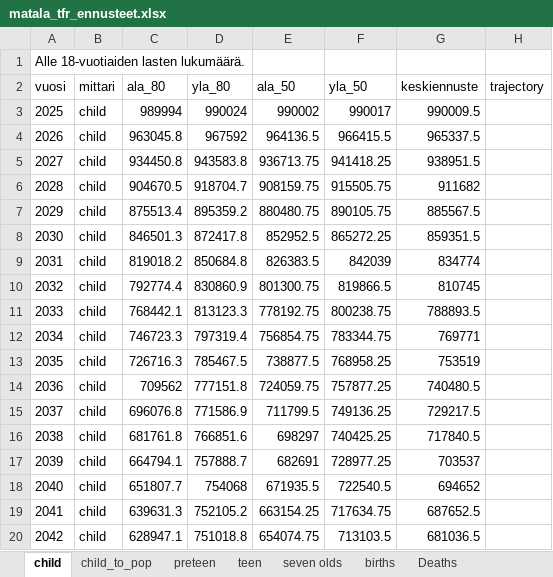
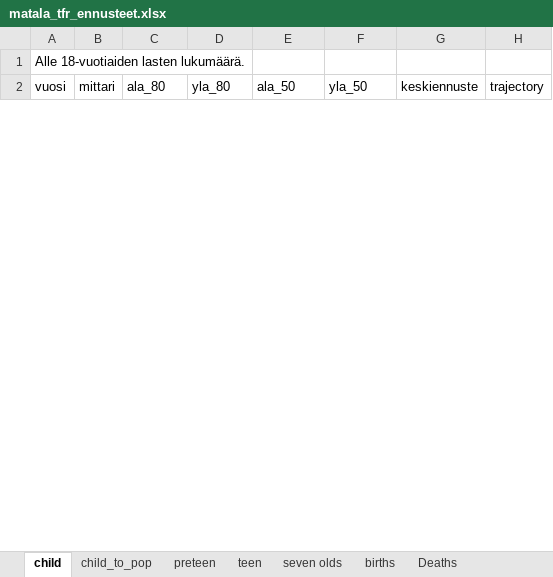
Before and after one commit to aapohiilamo/vaesto_ennusteet_lapset, an Excel workbook: ennusteet_excel/sensitiivisyys/matala_tfr_ennusteet.xlsx, sheet child, drawn as a sheet; only a part is shown; values as stored, in another font and other column widths than the file's, no borders; removed rows and columns are numbered as before the commit, all else as after; the diff covers the shown part only; the diff names each change by its address in the sheet, - before the commit and + after, or states it on an @@ line.

```diff
--- a/ennusteet_excel/sensitiivisyys/matala_tfr_ennusteet.xlsx (sheet child)
+++ b/ennusteet_excel/sensitiivisyys/matala_tfr_ennusteet.xlsx (sheet child)
-row 3: 2025 | child | 989994 | 990024 | 990002 | 990017 | 990009.5
-row 4: 2026 | child | 963045.8 | 967592 | 964136.5 | 966415.5 | 965337.5
-row 5: 2027 | child | 934450.8 | 943583.8 | 936713.75 | 941418.25 | 938951.5
-row 6: 2028 | child | 904670.5 | 918704.7 | 908159.75 | 915505.75 | 911682
-row 7: 2029 | child | 875513.4 | 895359.2 | 880480.75 | 890105.75 | 885567.5
-row 8: 2030 | child | 846501.3 | 872417.8 | 852952.5 | 865272.25 | 859351.5
-row 9: 2031 | child | 819018.2 | 850684.8 | 826383.5 | 842039 | 834774
-row 10: 2032 | child | 792774.4 | 830860.9 | 801300.75 | 819866.5 | 810745
-row 11: 2033 | child | 768442.1 | 813123.3 | 778192.75 | 800238.75 | 788893.5
-row 12: 2034 | child | 746723.3 | 797319.4 | 756854.75 | 783344.75 | 769771
-row 13: 2035 | child | 726716.3 | 785467.5 | 738877.5 | 768958.25 | 753519
-row 14: 2036 | child | 709562 | 777151.8 | 724059.75 | 757877.25 | 740480.5
-row 15: 2037 | child | 696076.8 | 771586.9 | 711799.5 | 749136.25 | 729217.5
-row 16: 2038 | child | 681761.8 | 766851.6 | 698297 | 740425.25 | 717840.5
-row 17: 2039 | child | 664794.1 | 757888.7 | 682691 | 728977.25 | 703537
-row 18: 2040 | child | 651807.7 | 754068 | 671935.5 | 722540.5 | 694652
-row 19: 2041 | child | 639631.3 | 752105.2 | 663154.25 | 717634.75 | 687652.5
-row 20: 2042 | child | 628947.1 | 751018.8 | 654074.75 | 713103.5 | 681036.5
```
Also changed, not shown: 27 added rows and 8 removed rows elsewhere in this sheet, sheet child_mig, sheet seven olds, sheet births, sheet teen, sheet preteen, sheet child_to_pop, 3 more sheets, ennusteet_excel/sensitiivisyys/korkea_nettomuutto_ennusteet.xlsx, ennusteet_excel/sensitiivisyys/korkea_tfr_ennusteet.xlsx, 1 other file.
